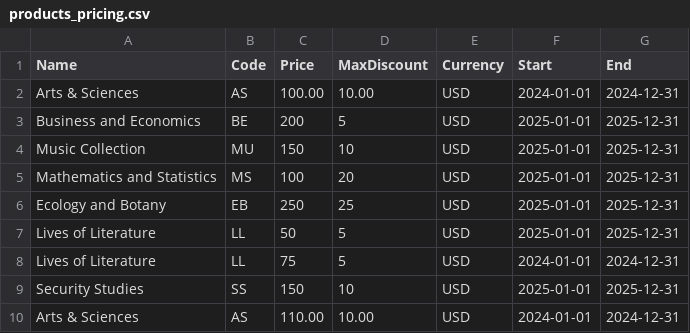
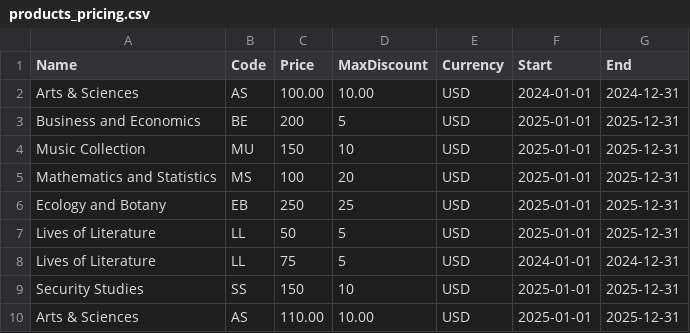
Before and after one commit to cegparamesh/demo, a CSV file: products_pricing.csv, drawn as a sheet.

Commit message:
Update products_pricing.csv

```diff
--- a/products_pricing.csv
+++ b/products_pricing.csv
@@ -9,2 +9,2 @@ Lives of Literature,LL,75,5,USD,2024-01-01,2024-12-31
 Security Studies,SS,150,10,USD,2025-01-01,2025-12-31
-Arts & Sciences,AS,110.00,10.00,USD,2024-01-01,2024-12-31
+Arts & Sciences,AS,110.00,10.00,USD,2025-01-01,2025-12-31
```
